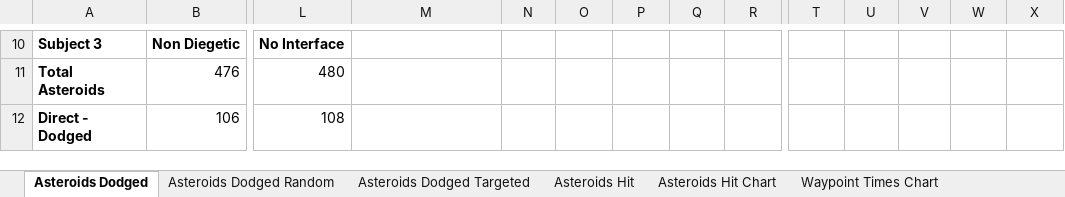
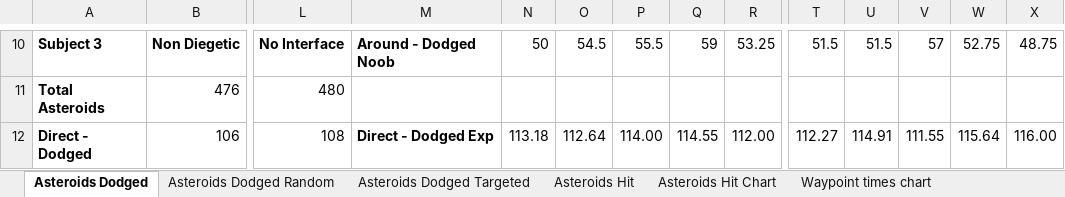
Before and after one commit to TimothyOneill/MastersProject, an Excel workbook: Documents/ResultsAnalyse.xlsx, sheet Asteroids Dodged, drawn as a sheet; only a part is shown, gaps mark what is left out; values as stored, in another font and other column widths than the file's, no borders; the diff covers the shown part only; the diff names each change by its address in the sheet, - before the commit and + after, or states it on an @@ line.

```diff
--- a/Documents/ResultsAnalyse.xlsx (sheet Asteroids Dodged)
+++ b/Documents/ResultsAnalyse.xlsx (sheet Asteroids Dodged)
-sheet tab: Waypoint Times Chart
+sheet tab: Waypoint times chart
-M10: (empty)
+M10: Around - Dodged Noob
-N10: (empty)
+N10: 50
-O10: (empty)
+O10: 54.5
-P10: (empty)
+P10: 55.5
-Q10: (empty)
+Q10: 59
-R10: (empty)
+R10: 53.25
-T10: (empty)
+T10: 51.5
-U10: (empty)
+U10: 51.5
-V10: (empty)
+V10: 57
-W10: (empty)
+W10: 52.75
-X10: (empty)
+X10: 48.75
-M12: (empty)
+M12: Direct - Dodged Exp
-N12: (empty)
+N12: 113.18
-O12: (empty)
+O12: 112.64
-P12: (empty)
+P12: 114.00
-Q12: (empty)
+Q12: 114.55
-R12: (empty)
+R12: 112.00
-T12: (empty)
+T12: 112.27
-U12: (empty)
+U12: 114.91
-V12: (empty)
+V12: 111.55
-W12: (empty)
+W12: 115.64
-X12: (empty)
+X12: 116.00
```
Also changed, not shown: 34 edited cells and merged cells elsewhere in this sheet, sheet Waypoint Times, sheet Asteroids Hit, other sheet tabs, formulas that keep their value, charts or pictures, Documents/ResultsPostQuestionaire.xlsx, 2 other files.
